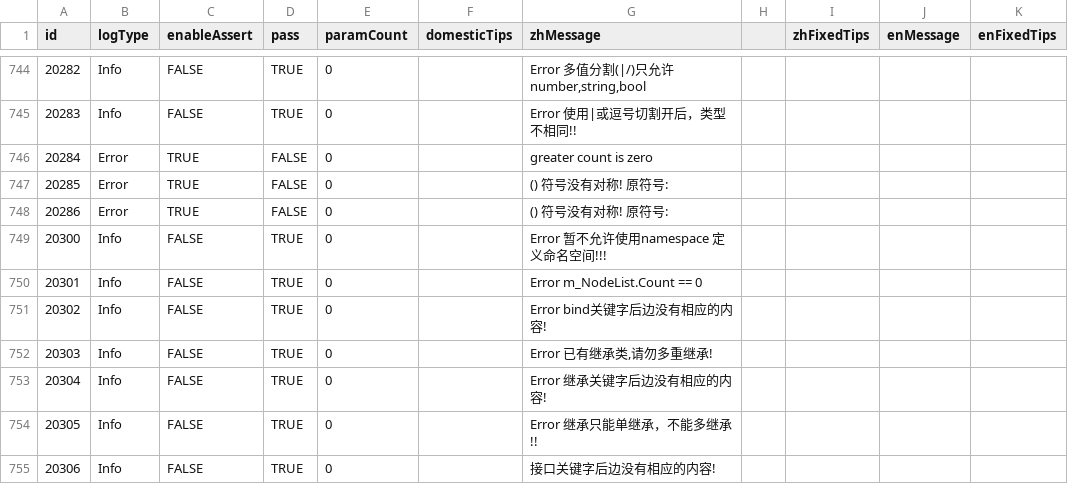
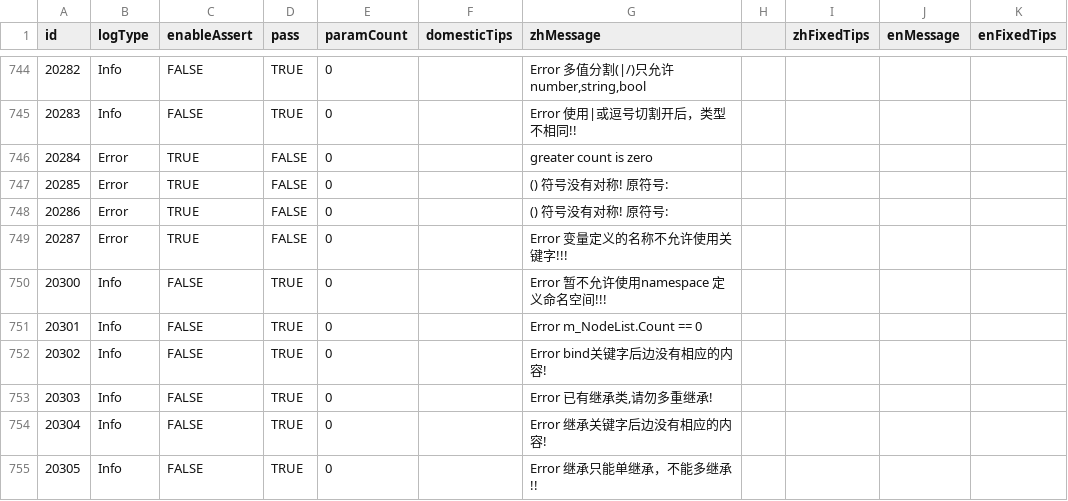
Before and after one commit to kamaba/simple_language, a CSV file: source/Front/Log/ErrorDefinitions.csv, drawn as a sheet; only a part is shown, gaps mark what is left out; the shorter side is filled out with more unchanged rows.

```diff
--- a/source/Front/Log/ErrorDefinitions.csv
+++ b/source/Front/Log/ErrorDefinitions.csv
@@ -748,2 +748,3 @@ id,logType,enableAssert,pass,paramCount,domesticTips,zhMessage,,zhFixedTips,enMe
 20286,Error,TRUE,FALSE,0,,() 符号没有对称! 原符号:,,,,
+20287,Error,TRUE,FALSE,0,,Error 变量定义的名称不允许使用关键字!!!,,,,
 20300,Info,FALSE,TRUE,0,,Error 暂不允许使用namespace 定义命名空间!!!,,,,
```
Also changed, not shown: 7 other files.
